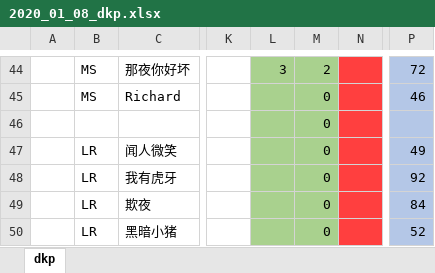
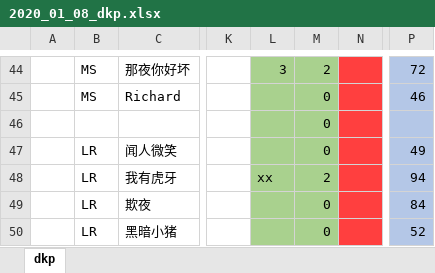
Before and after one commit to alzq/wow_dkp, an Excel workbook: 2019_dkp/2020_01_08_dkp.xlsx, sheet dkp, drawn as a sheet; only a part is shown, gaps mark what is left out; values as stored, in another font and other column widths than the file's, no borders; conditional formats not drawn; the diff names each change by its address in the sheet, - before the commit and + after, or states it on an @@ line.

```diff
--- a/2019_dkp/2020_01_08_dkp.xlsx (sheet dkp)
+++ b/2019_dkp/2020_01_08_dkp.xlsx (sheet dkp)
-L48: (empty)
+L48: xx
-M48: 0
+M48: 2
-P48: 92
+P48: 94
```
Also changed, not shown: 2019_dkp/2020_01_13_dkp.xlsx, 2019_dkp/2020_01_14_dkp.xlsx, 4 other files.
